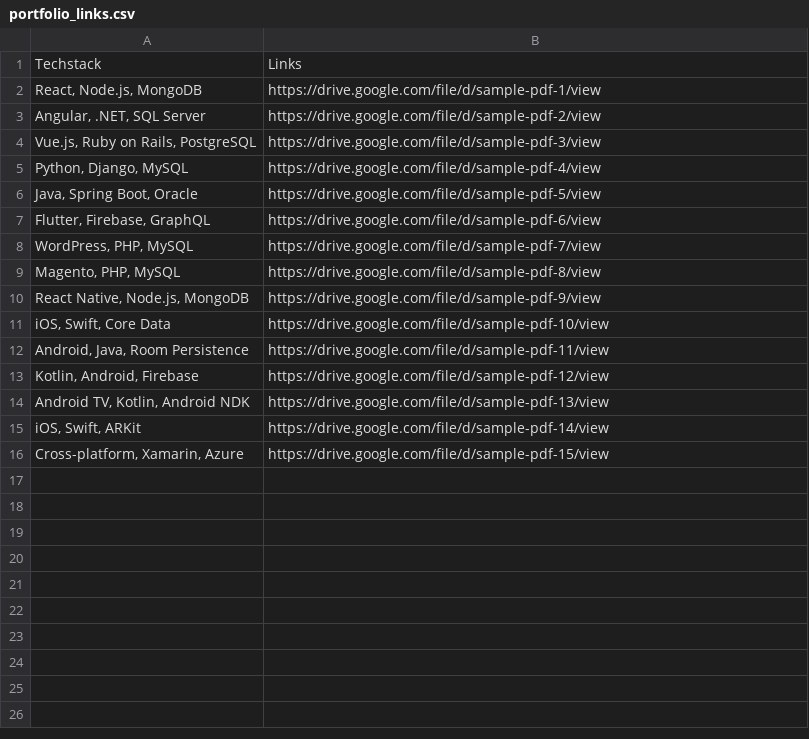
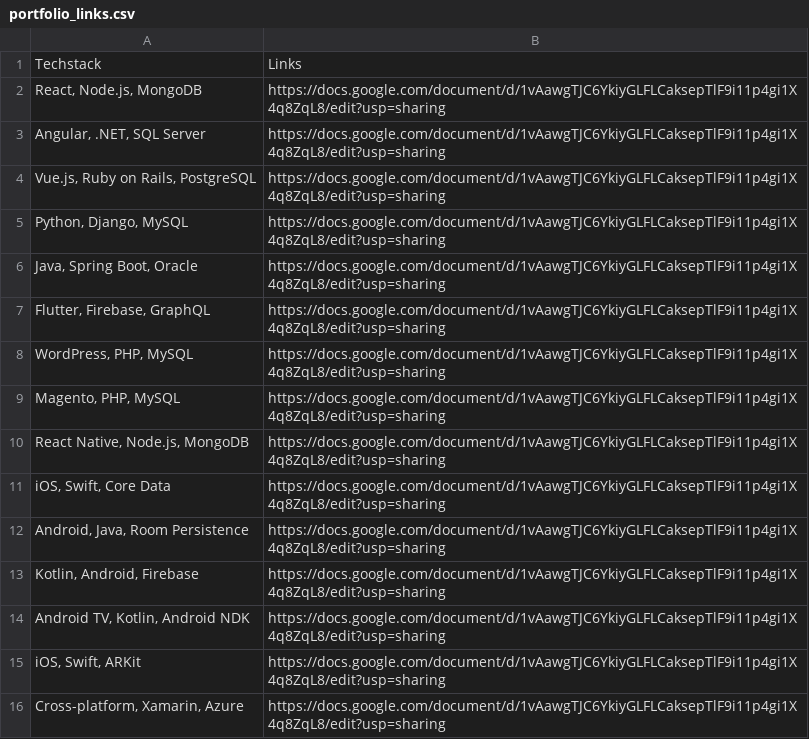
Before and after one commit to Anhad928/cold_email_generator-tool-ML-Model, a CSV file: portfolio_links.csv, drawn as a sheet.

```diff
--- a/portfolio_links.csv
+++ b/portfolio_links.csv
@@ -1,16 +1,16 @@
 Techstack,Links
-"React, Node.js, MongoDB",https://drive.google.com/file/d/sample-pdf-1/view
-"Angular, .NET, SQL Server",https://drive.google.com/file/d/sample-pdf-2/view
-"Vue.js, Ruby on Rails, PostgreSQL",https://drive.google.com/file/d/sample-pdf-3/view
-"Python, Django, MySQL",https://drive.google.com/file/d/sample-pdf-4/view
-"Java, Spring Boot, Oracle",https://drive.google.com/file/d/sample-pdf-5/view
-"Flutter, Firebase, GraphQL",https://drive.google.com/file/d/sample-pdf-6/view
-"WordPress, PHP, MySQL",https://drive.google.com/file/d/sample-pdf-7/view
-"Magento, PHP, MySQL",https://drive.google.com/file/d/sample-pdf-8/view
-"React Native, Node.js, MongoDB",https://drive.google.com/file/d/sample-pdf-9/view
-"iOS, Swift, Core Data",https://drive.google.com/file/d/sample-pdf-10/view
-"Android, Java, Room Persistence",https://drive.google.com/file/d/sample-pdf-11/view
-"Kotlin, Android, Firebase",https://drive.google.com/file/d/sample-pdf-12/view
-"Android TV, Kotlin, Android NDK",https://drive.google.com/file/d/sample-pdf-13/view
-"iOS, Swift, ARKit",https://drive.google.com/file/d/sample-pdf-14/view
-"Cross-platform, Xamarin, Azure",https://drive.google.com/file/d/sample-pdf-15/view
+"React, Node.js, MongoDB",https://docs.google.com/document/d/1vAawgTJC6YkiyGLFLCaksepTlF9i11p4gi1X4q8ZqL8/edit?usp=sharing
+"Angular, .NET, SQL Server",https://docs.google.com/document/d/1vAawgTJC6YkiyGLFLCaksepTlF9i11p4gi1X4q8ZqL8/edit?usp=sharing
+"Vue.js, Ruby on Rails, PostgreSQL",https://docs.google.com/document/d/1vAawgTJC6YkiyGLFLCaksepTlF9i11p4gi1X4q8ZqL8/edit?usp=sharing
+"Python, Django, MySQL",https://docs.google.com/document/d/1vAawgTJC6YkiyGLFLCaksepTlF9i11p4gi1X4q8ZqL8/edit?usp=sharing
+"Java, Spring Boot, Oracle",https://docs.google.com/document/d/1vAawgTJC6YkiyGLFLCaksepTlF9i11p4gi1X4q8ZqL8/edit?usp=sharing
+"Flutter, Firebase, GraphQL",https://docs.google.com/document/d/1vAawgTJC6YkiyGLFLCaksepTlF9i11p4gi1X4q8ZqL8/edit?usp=sharing
+"WordPress, PHP, MySQL",https://docs.google.com/document/d/1vAawgTJC6YkiyGLFLCaksepTlF9i11p4gi1X4q8ZqL8/edit?usp=sharing
+"Magento, PHP, MySQL",https://docs.google.com/document/d/1vAawgTJC6YkiyGLFLCaksepTlF9i11p4gi1X4q8ZqL8/edit?usp=sharing
+"React Native, Node.js, MongoDB",https://docs.google.com/document/d/1vAawgTJC6YkiyGLFLCaksepTlF9i11p4gi1X4q8ZqL8/edit?usp=sharing
+"iOS, Swift, Core Data",https://docs.google.com/document/d/1vAawgTJC6YkiyGLFLCaksepTlF9i11p4gi1X4q8ZqL8/edit?usp=sharing
+"Android, Java, Room Persistence",https://docs.google.com/document/d/1vAawgTJC6YkiyGLFLCaksepTlF9i11p4gi1X4q8ZqL8/edit?usp=sharing
+"Kotlin, Android, Firebase",https://docs.google.com/document/d/1vAawgTJC6YkiyGLFLCaksepTlF9i11p4gi1X4q8ZqL8/edit?usp=sharing
+"Android TV, Kotlin, Android NDK",https://docs.google.com/document/d/1vAawgTJC6YkiyGLFLCaksepTlF9i11p4gi1X4q8ZqL8/edit?usp=sharing
+"iOS, Swift, ARKit",https://docs.google.com/document/d/1vAawgTJC6YkiyGLFLCaksepTlF9i11p4gi1X4q8ZqL8/edit?usp=sharing
+"Cross-platform, Xamarin, Azure",https://docs.google.com/document/d/1vAawgTJC6YkiyGLFLCaksepTlF9i11p4gi1X4q8ZqL8/edit?usp=sharing
```
Also changed, not shown: 7 other files.
